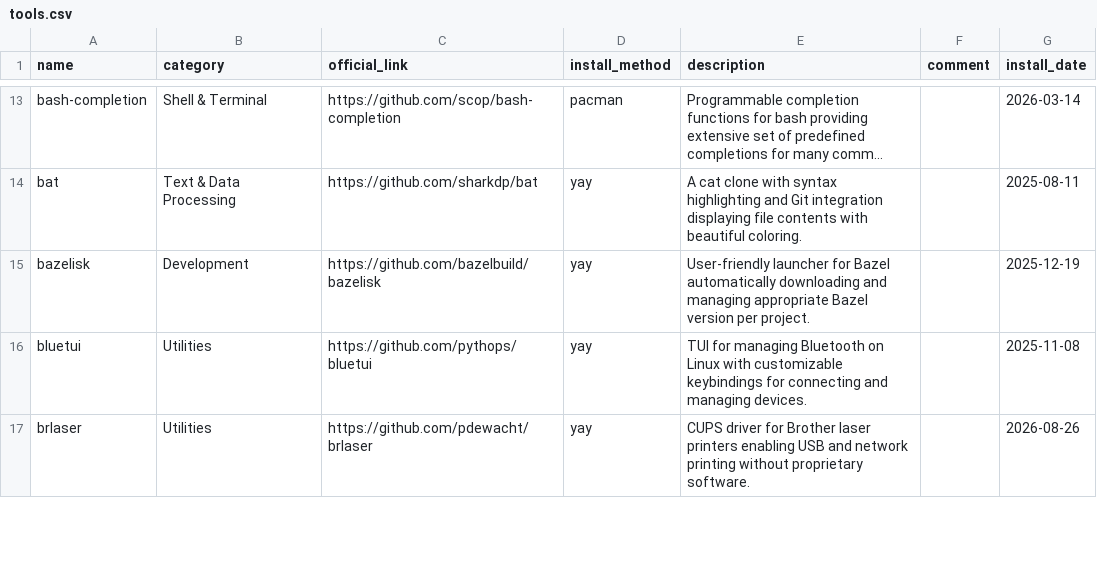
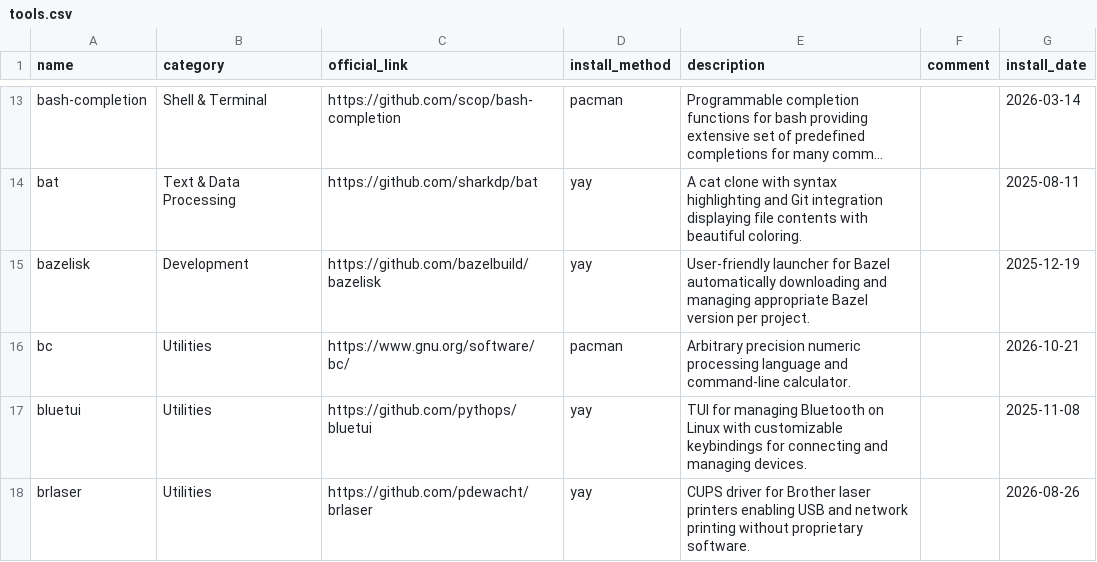
Before and after one commit to hsablonniere/tools, a CSV file: tools.csv, drawn as a sheet; only a part is shown, gaps mark what is left out; long unchanged cells end in …; the diff names each change by its address in the sheet, - before the commit and + after, or states it on an @@ line.

Commit message:
add(bc): Opening a GUI calculator for 2+2 felt like overkill

```diff
--- a/tools.csv
+++ b/tools.csv
+row 16: bc | Utilities | https://www.gnu.org/software/bc/ | pacman | Arbitrary precision numeric processing language and command-line calculator. |  | 2026-10-21
```
